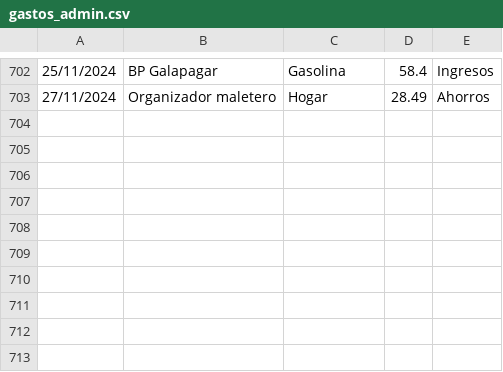
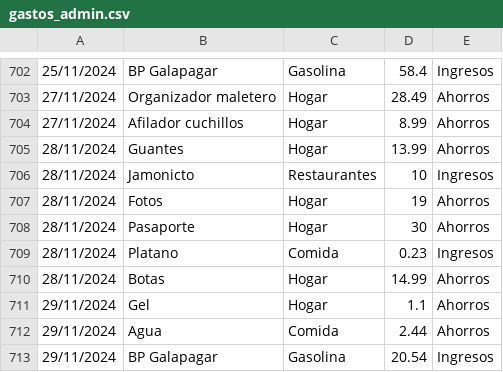
Before and after one commit to IAmTheMister/gastosKivy, a CSV file: admin/gastos_admin.csv, drawn as a sheet; only a part is shown, gaps mark what is left out.

Commit message:
gastos 29/11/2024

```diff
--- a/admin/gastos_admin.csv
+++ b/admin/gastos_admin.csv
@@ -703 +703,11 @@
 27/11/2024,Organizador maletero,Hogar,28.49,Ahorros
+27/11/2024,Afilador cuchillos,Hogar,8.99,Ahorros
+28/11/2024,Guantes,Hogar,13.99,Ahorros
+28/11/2024,Jamonicto,Restaurantes,10,Ingresos
+28/11/2024,Fotos,Hogar,19,Ahorros
+28/11/2024,Pasaporte,Hogar,30,Ahorros
+28/11/2024,Platano,Comida,0.23,Ingresos
+28/11/2024,Botas,Hogar,14.99,Ahorros
+29/11/2024,Gel,Hogar,1.1,Ahorros
+29/11/2024,Agua,Comida,2.44,Ahorros
+29/11/2024,BP Galapagar,Gasolina,20.54,Ingresos
```
